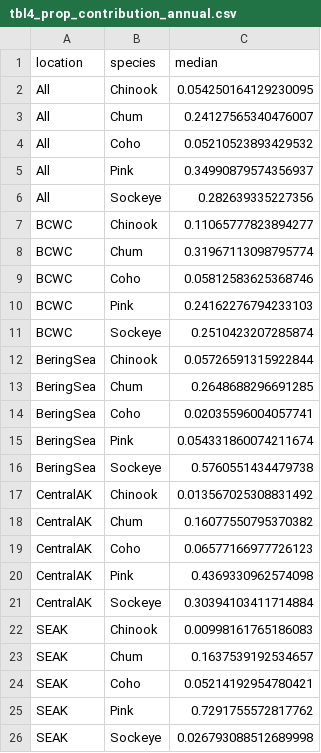
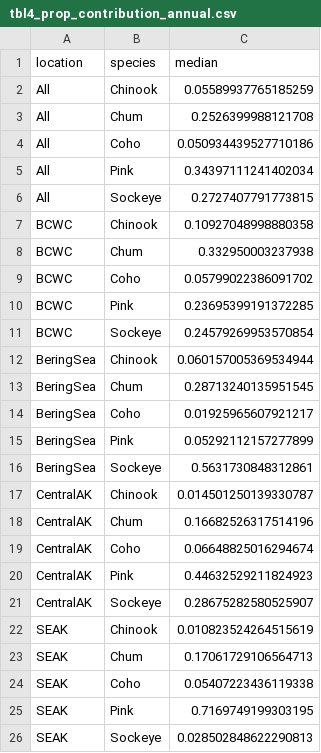
Before and after one commit to jswesner/salmon_nutrients_contaminants, a CSV file: tables/ms_tables/tbl4_prop_contribution_annual.csv, drawn as a sheet.

```diff
--- a/tables/ms_tables/tbl4_prop_contribution_annual.csv
+++ b/tables/ms_tables/tbl4_prop_contribution_annual.csv
@@ -1,26 +1,26 @@
 location,species,median
-All,Chinook,0.054250164129230095
-All,Chum,0.24127565340476007
-All,Coho,0.05210523893429532
-All,Pink,0.34990879574356937
-All,Sockeye,0.282639335227356
-BCWC,Chinook,0.11065777823894277
-BCWC,Chum,0.31967113098795774
-BCWC,Coho,0.05812583625368746
-BCWC,Pink,0.24162276794233103
-BCWC,Sockeye,0.2510423207285874
-BeringSea,Chinook,0.05726591315922844
-BeringSea,Chum,0.2648688296691285
-BeringSea,Coho,0.02035596004057741
-BeringSea,Pink,0.054331860074211674
-BeringSea,Sockeye,0.5760551434479738
-CentralAK,Chinook,0.013567025308831492
-CentralAK,Chum,0.16077550795370382
-CentralAK,Coho,0.06577166977726123
-CentralAK,Pink,0.4369330962574098
-CentralAK,Sockeye,0.30394103411714884
-SEAK,Chinook,0.00998161765186083
-SEAK,Chum,0.1637539192534657
-SEAK,Coho,0.05214192954780421
-SEAK,Pink,0.7291755572817762
-SEAK,Sockeye,0.026793088512689998
+All,Chinook,0.05589937765185259
+All,Chum,0.2526399988121708
+All,Coho,0.050934439527710186
+All,Pink,0.34397111241402034
+All,Sockeye,0.2727407791773815
+BCWC,Chinook,0.10927048998880358
+BCWC,Chum,0.332950003237938
+BCWC,Coho,0.05799022386091702
+BCWC,Pink,0.23695399191372285
+BCWC,Sockeye,0.24579269953570854
+BeringSea,Chinook,0.060157005369534944
+BeringSea,Chum,0.28713240135951545
+BeringSea,Coho,0.01925965607921217
+BeringSea,Pink,0.05292112157277899
+BeringSea,Sockeye,0.5631730848312861
+CentralAK,Chinook,0.014501250139330787
+CentralAK,Chum,0.16682526317514196
+CentralAK,Coho,0.06648825016294674
+CentralAK,Pink,0.44632529211824923
+CentralAK,Sockeye,0.28675282580525907
+SEAK,Chinook,0.010823524264515619
+SEAK,Chum,0.17061729106564713
+SEAK,Coho,0.05407223436119338
+SEAK,Pink,0.7169749199303195
+SEAK,Sockeye,0.028502848622290813
```
Also changed, not shown: tables/ms_tables/tbl5_all_change.csv, tables/ms_tables/tbl6_change_1976_2015_species.csv, 11 other files.
